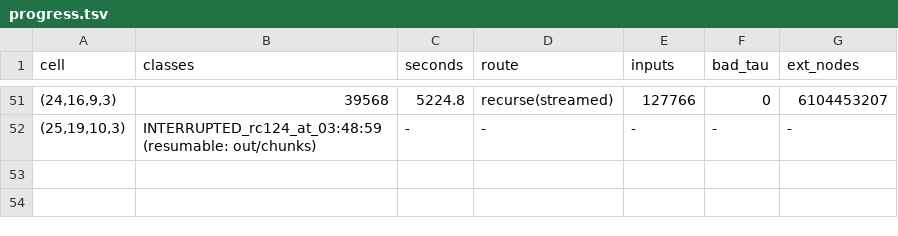
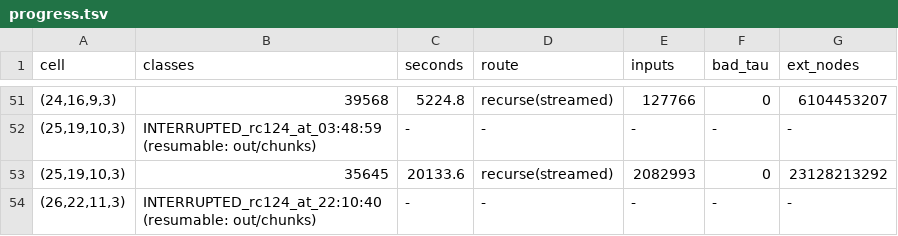
Before and after one commit to hturcotte1/Erdos-757, a TSV file: experiments/20261017-2150-i11-n27/progress.tsv, drawn as a sheet; only a part is shown, gaps mark what is left out; the diff names each change by its address in the sheet, - before the commit and + after, or states it on an @@ line.

```diff
--- a/experiments/20261017-2150-i11-n27/progress.tsv
+++ b/experiments/20261017-2150-i11-n27/progress.tsv
+row 53: (25,19,10,3) | 35645 | 20133.6 | recurse(streamed) | 2082993 | 0 | 23128213292
+row 54: (26,22,11,3) | INTERRUPTED_rc124_at_22:10:40 (resumable: out/chunks) | - | - | - | - | -
```
Also changed, not shown: experiments/20261017-2150-i11-n27/cells_table.tsv, 5 other files.
